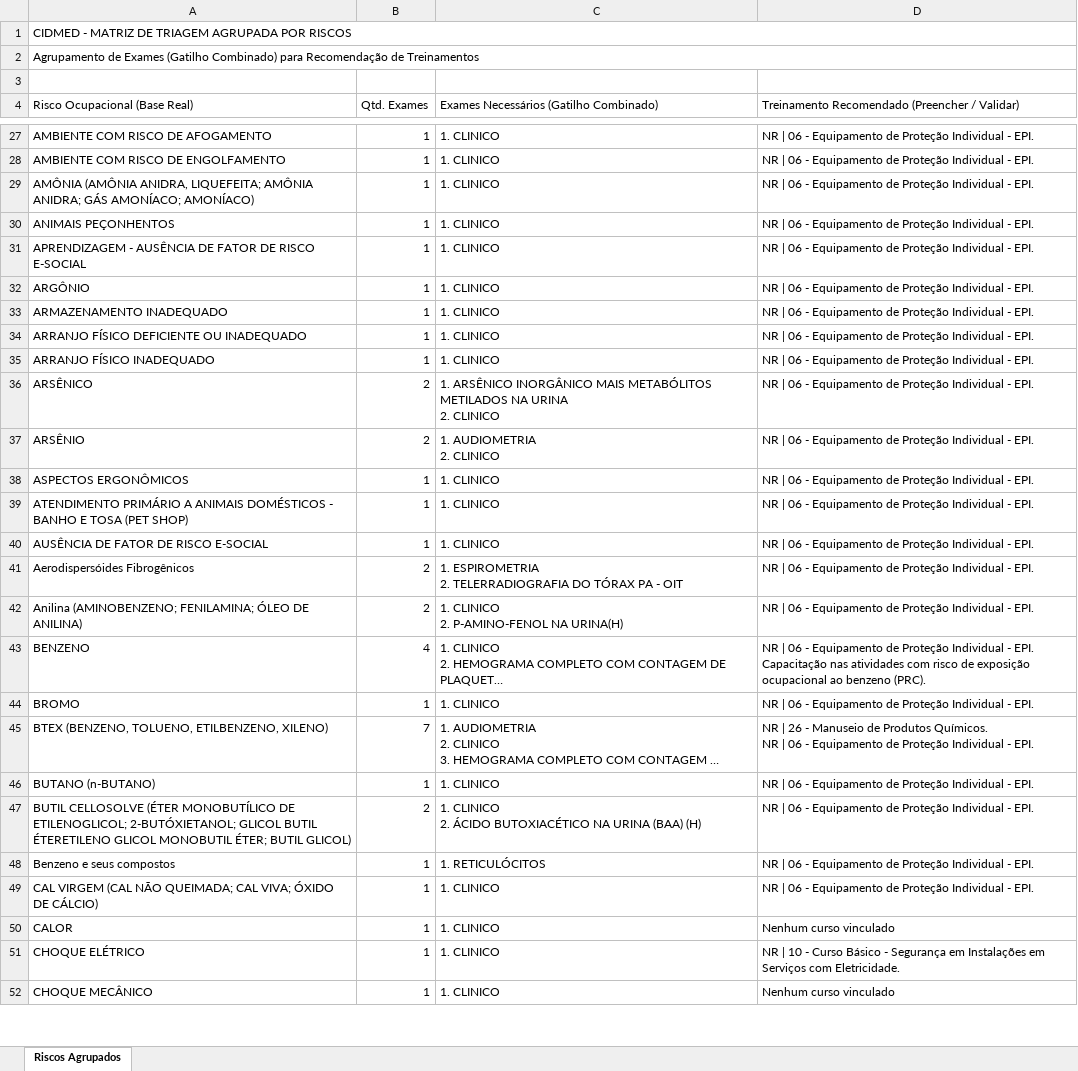
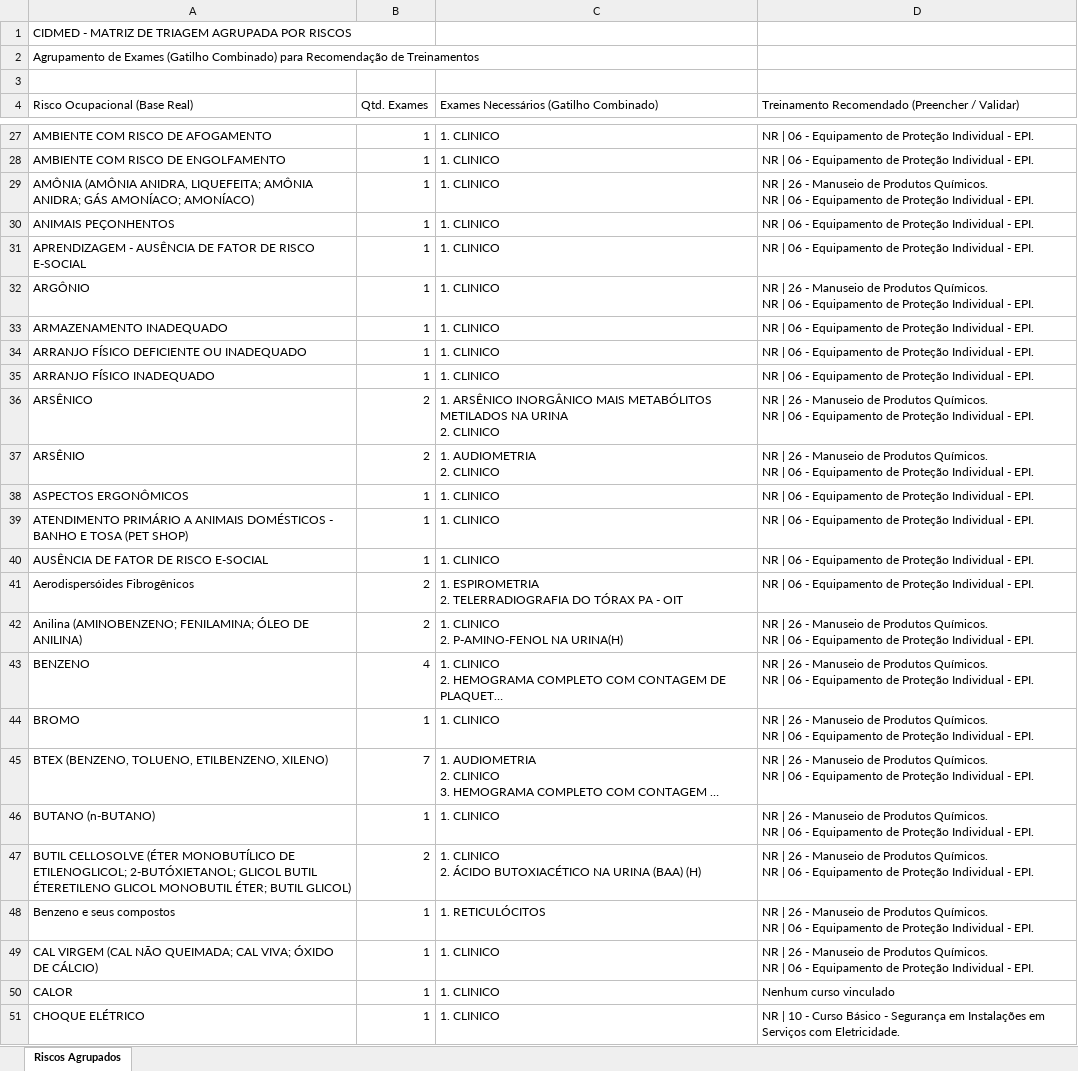
Before and after one commit to jhonycidmed/sistema-triagem-sst, an Excel workbook: bases_de_dados/matriz_ajustada.xlsx, sheet Riscos Agrupados, drawn as a sheet; only a part is shown, gaps mark what is left out; the shorter side is filled out with more unchanged rows; long unchanged cells end in …; values as stored, in another font and other column widths than the file's, no cell formats; ↵ is a line break in a cell; the diff covers the shown part only; the diff names each change by its address in the sheet, - before the commit and + after, or states it on an @@ line.

```diff
--- a/bases_de_dados/matriz_ajustada.xlsx (sheet Riscos Agrupados)
+++ b/bases_de_dados/matriz_ajustada.xlsx (sheet Riscos Agrupados)
-A1:D1 merged
-A2:D2 merged
-D29: NR | 06 -…
+D29: NR | 26 - Manuseio de Produtos Químicos. ↵ NR | 06 -…
-D32: NR | 06 -…
+D32: NR | 26 - Manuseio de Produtos Químicos. ↵ NR | 06 -…
-D36:D37: NR | 06 -…
+D36:D37: NR | 26 - Manuseio de Produtos Químicos. ↵ NR | 06 -…
-D42: NR | 06 -…
+D42: NR | 26 - Manuseio de Produtos Químicos. ↵ NR | 06 -…
-D43: NR | 06 - Equipamento de Proteção Individual - EPI. ↵ Capacitação nas atividades com risco de exposição ocupacional ao benzeno (PRC).
+D43: NR | 26 - Manuseio de Produtos Químicos. ↵ NR | 06 - Equipamento de Proteção Individual - EPI.
-D44: NR | 06 -…
+D44: NR | 26 - Manuseio de Produtos Químicos. ↵ NR | 06 -…
-D46:D49: NR | 06 -…
+D46:D49: NR | 26 - Manuseio de Produtos Químicos. ↵ NR | 06 -…
```
Also changed, not shown: 66 edited cells elsewhere in this sheet, cell formats.
